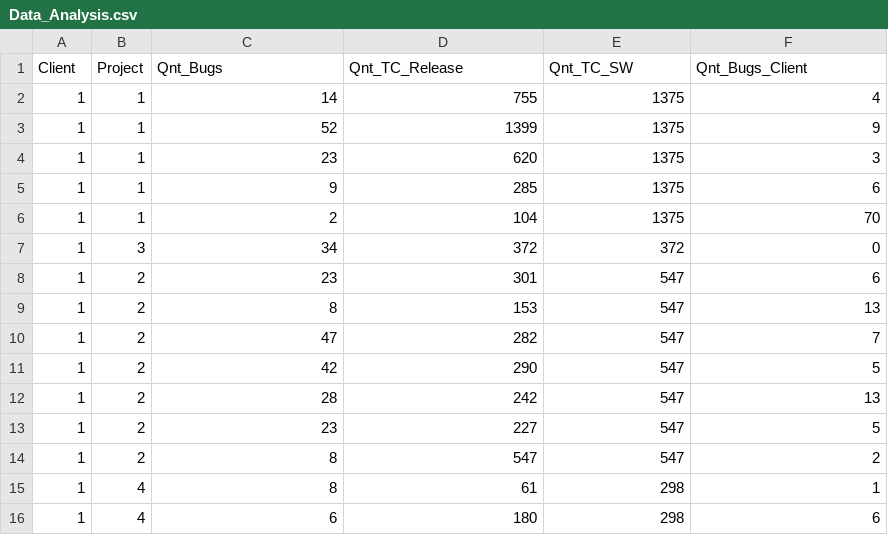
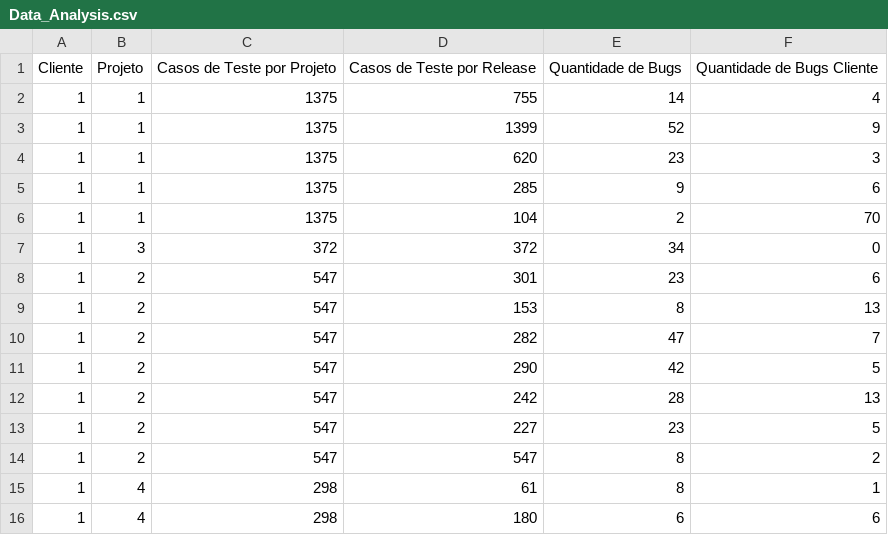
Before and after one commit to emersonbie/datavis-ft-final, a CSV file: Site Visualizacao/data/Data_Analysis.csv, drawn as a sheet; only a part is shown; the diff covers the shown part only.

Commit message:
melhorias site

```diff
--- a/Site Visualizacao/data/Data_Analysis.csv
+++ b/Site Visualizacao/data/Data_Analysis.csv
@@ -1,16 +1,16 @@
-Client,Project,Qnt_Bugs,Qnt_TC_Release,Qnt_TC_SW,Qnt_Bugs_Client
-1,1,14,755,1375,4
-1,1,52,1399,1375,9
-1,1,23,620,1375,3
-1,1,9,285,1375,6
-1,1,2,104,1375,70
-1,3,34,372,372,0
-1,2,23,301,547,6
-1,2,8,153,547,13
-1,2,47,282,547,7
-1,2,42,290,547,5
-1,2,28,242,547,13
-1,2,23,227,547,5
-1,2,8,547,547,2
-1,4,8,61,298,1
-1,4,6,180,298,6
+Cliente,Projeto,Casos de Teste por Projeto ,Casos de Teste por Release,Quantidade de Bugs,Quantidade de Bugs Cliente
+1,1,1375,755,14,4
+1,1,1375,1399,52,9
+1,1,1375,620,23,3
+1,1,1375,285,9,6
+1,1,1375,104,2,70
+1,3,372,372,34,0
+1,2,547,301,23,6
+1,2,547,153,8,13
+1,2,547,282,47,7
+1,2,547,290,42,5
+1,2,547,242,28,13
+1,2,547,227,23,5
+1,2,547,547,8,2
+1,4,298,61,8,1
+1,4,298,180,6,6
```
Also changed, not shown: 66 edited cells elsewhere in this file, 5 other files.
